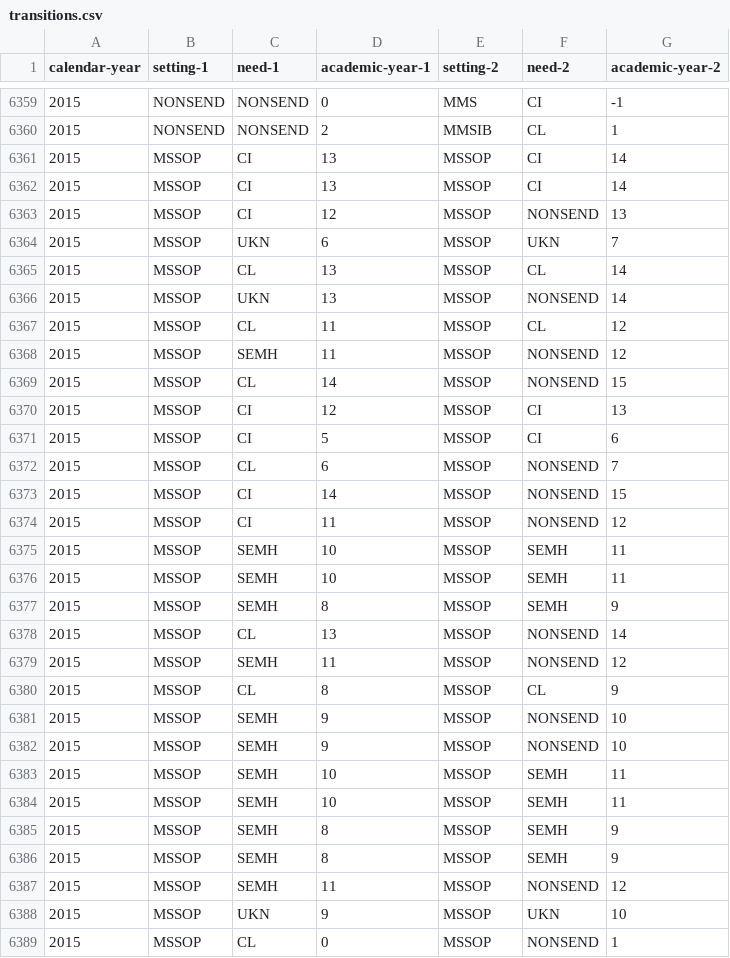
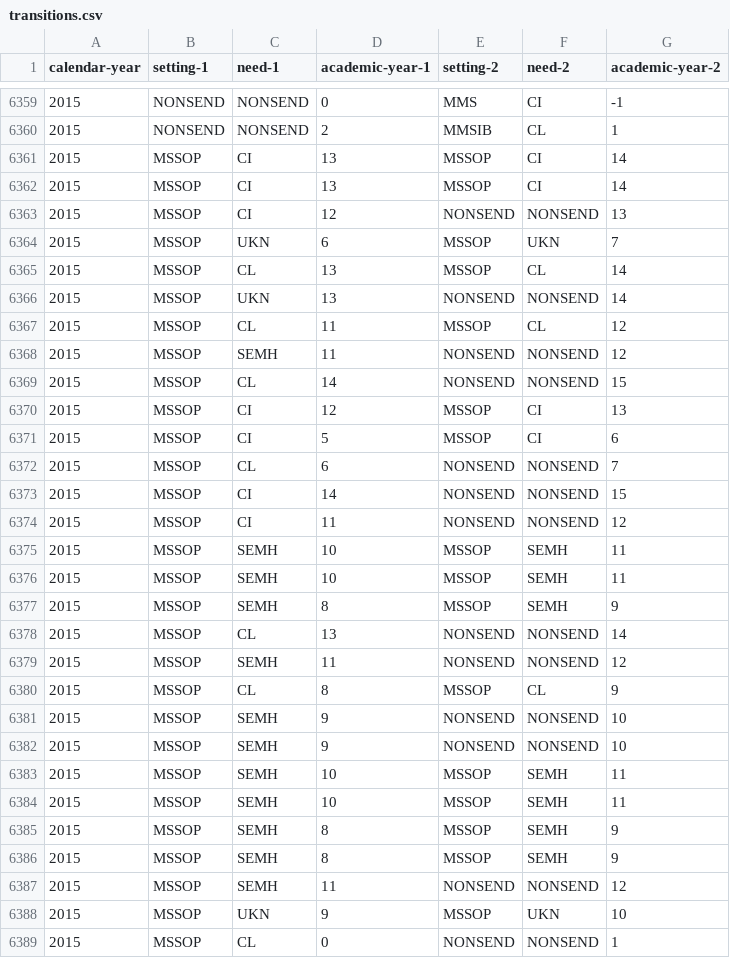
Before and after one commit to MastodonC/witan.send, a CSV file: data/demo/transitions.csv, drawn as a sheet; only a part is shown, gaps mark what is left out; the diff covers the shown part only.

Commit message:
Updated transitions data

```diff
--- a/data/demo/transitions.csv
+++ b/data/demo/transitions.csv
@@ -6362,14 +6362,14 @@ calendar-year,setting-1,need-1,academic-year-1,setting-2,need-2,academic-year-2
 2015,MSSOP,CI,13,MSSOP,CI,14
-2015,MSSOP,CI,12,MSSOP,NONSEND,13
+2015,MSSOP,CI,12,NONSEND,NONSEND,13
 2015,MSSOP,UKN,6,MSSOP,UKN,7
 2015,MSSOP,CL,13,MSSOP,CL,14
-2015,MSSOP,UKN,13,MSSOP,NONSEND,14
+2015,MSSOP,UKN,13,NONSEND,NONSEND,14
 2015,MSSOP,CL,11,MSSOP,CL,12
-2015,MSSOP,SEMH,11,MSSOP,NONSEND,12
-2015,MSSOP,CL,14,MSSOP,NONSEND,15
+2015,MSSOP,SEMH,11,NONSEND,NONSEND,12
+2015,MSSOP,CL,14,NONSEND,NONSEND,15
 2015,MSSOP,CI,12,MSSOP,CI,13
 2015,MSSOP,CI,5,MSSOP,CI,6
-2015,MSSOP,CL,6,MSSOP,NONSEND,7
-2015,MSSOP,CI,14,MSSOP,NONSEND,15
-2015,MSSOP,CI,11,MSSOP,NONSEND,12
+2015,MSSOP,CL,6,NONSEND,NONSEND,7
+2015,MSSOP,CI,14,NONSEND,NONSEND,15
+2015,MSSOP,CI,11,NONSEND,NONSEND,12
 2015,MSSOP,SEMH,10,MSSOP,SEMH,11
@@ -6377,7 +6377,7 @@ calendar-year,setting-1,need-1,academic-year-1,setting-2,need-2,academic-year-2
 2015,MSSOP,SEMH,8,MSSOP,SEMH,9
-2015,MSSOP,CL,13,MSSOP,NONSEND,14
-2015,MSSOP,SEMH,11,MSSOP,NONSEND,12
+2015,MSSOP,CL,13,NONSEND,NONSEND,14
+2015,MSSOP,SEMH,11,NONSEND,NONSEND,12
 2015,MSSOP,CL,8,MSSOP,CL,9
-2015,MSSOP,SEMH,9,MSSOP,NONSEND,10
-2015,MSSOP,SEMH,9,MSSOP,NONSEND,10
+2015,MSSOP,SEMH,9,NONSEND,NONSEND,10
+2015,MSSOP,SEMH,9,NONSEND,NONSEND,10
 2015,MSSOP,SEMH,10,MSSOP,SEMH,11
@@ -6386,4 +6386,4 @@ calendar-year,setting-1,need-1,academic-year-1,setting-2,need-2,academic-year-2
 2015,MSSOP,SEMH,8,MSSOP,SEMH,9
-2015,MSSOP,SEMH,11,MSSOP,NONSEND,12
+2015,MSSOP,SEMH,11,NONSEND,NONSEND,12
 2015,MSSOP,UKN,9,MSSOP,UKN,10
-2015,MSSOP,CL,0,MSSOP,NONSEND,1
+2015,MSSOP,CL,0,NONSEND,NONSEND,1
```
Also changed, not shown: 86 edited cells elsewhere in this file.
